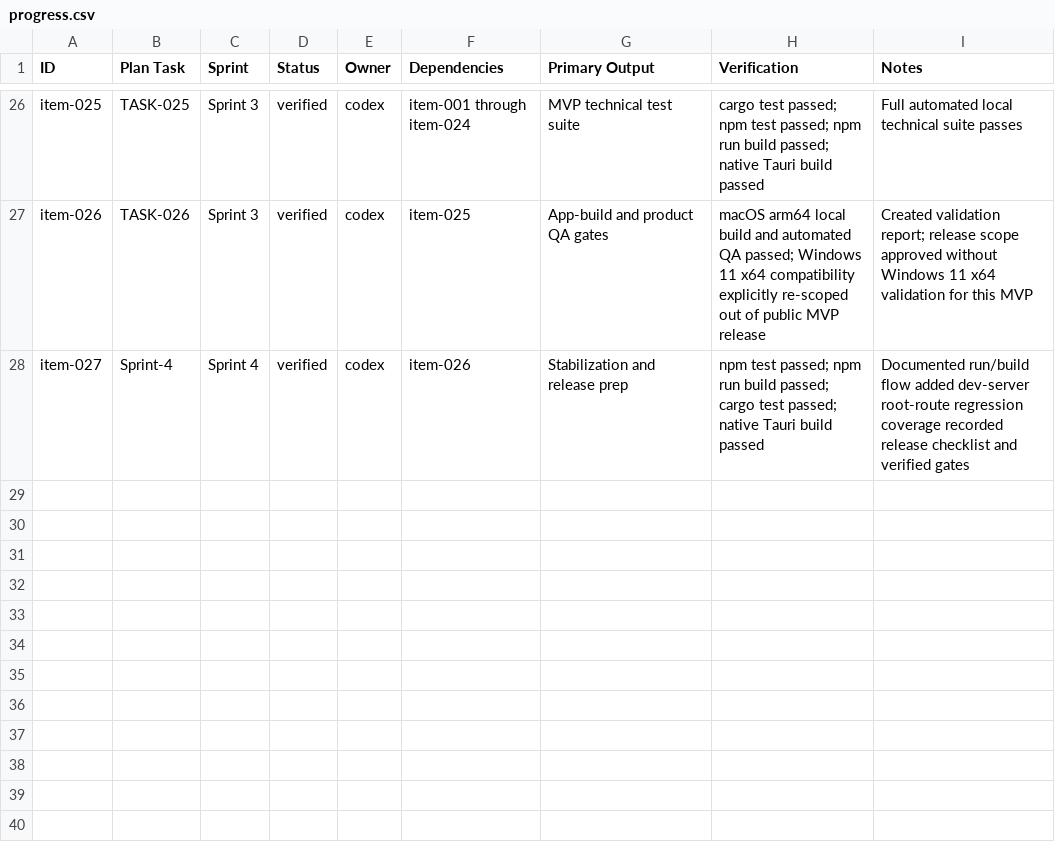
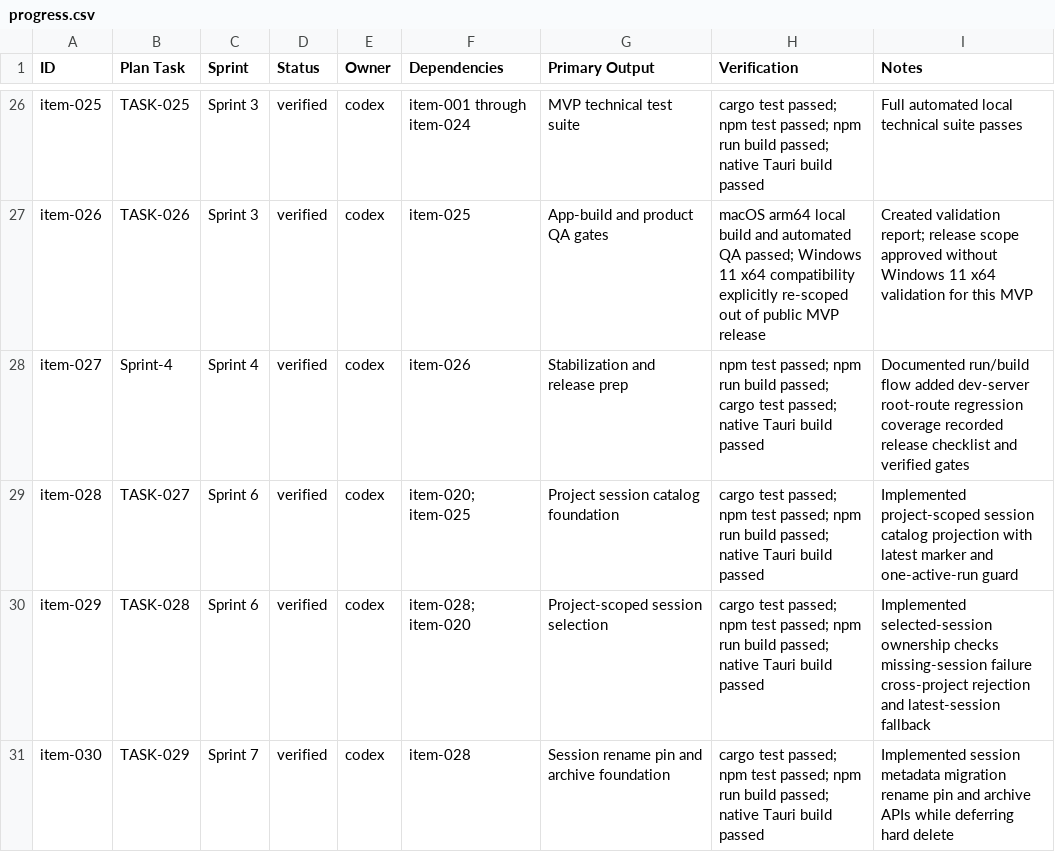
Before and after one commit to cblanquera/c4os, a CSV file: .task-bank/progress.csv, drawn as a sheet; only a part is shown, gaps mark what is left out; the diff names each change by its address in the sheet, - before the commit and + after, or states it on an @@ line.

Commit message:
Add V1 session catalog metadata foundation

```diff
--- a/.task-bank/progress.csv
+++ b/.task-bank/progress.csv
+row 29: item-028 | TASK-027 | Sprint 6 | verified | codex | item-020; item-025 | Project session catalog foundation | cargo test passed; npm test passed; npm run build passed; native Tauri build passed | Implemented project-scoped session catalog projection with latest marker and one-active-run guard
+row 30: item-029 | TASK-028 | Sprint 6 | verified | codex | item-028; item-020 | Project-scoped session selection | cargo test passed; npm test passed; npm run build passed; native Tauri build passed | Implemented selected-session ownership checks missing-session failure cross-project rejection and latest-session fallback
+row 31: item-030 | TASK-029 | Sprint 7 | verified | codex | item-028 | Session rename pin and archive foundation | cargo test passed; npm test passed; npm run build passed; native Tauri build passed | Implemented session metadata migration rename pin and archive APIs while deferring hard delete
```
Also changed, not shown: 9 other files.
